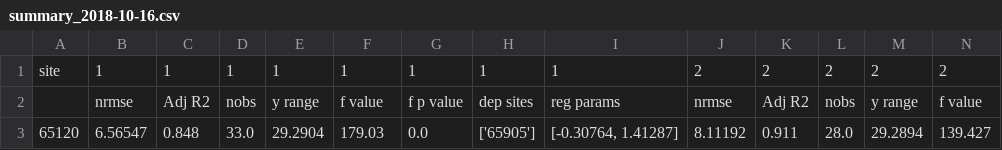
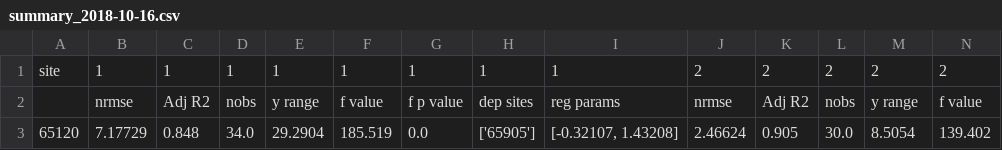
Before and after one commit to Data-to-Knowledge/GroundwaterQuantity, a CSV file: examples/regressions/summary_2018-10-16.csv, drawn as a sheet; only a part is shown; removed rows and columns are numbered as before the commit, all else as after; rows hold the shown columns only; the diff names each change by its address in the sheet, - before the commit and + after, or states it on an @@ line.

```diff
--- a/examples/regressions/summary_2018-10-16.csv
+++ b/examples/regressions/summary_2018-10-16.csv
-row 3: 65120 | 6.56547 | 0.848 | 33.0 | 29.2904 | 179.03 | 0.0 | ['65905'] | [-0.30764, 1.41287] | 8.11192 | 0.911 | 28.0 | 29.2894 | 139.427
+row 3: 65120 | 7.17729 | 0.848 | 34.0 | 29.2904 | 185.519 | 0.0 | ['65905'] | [-0.32107, 1.43208] | 2.46624 | 0.905 | 30.0 | 8.5054 | 139.402
```
Also changed, not shown: 5 other files.
